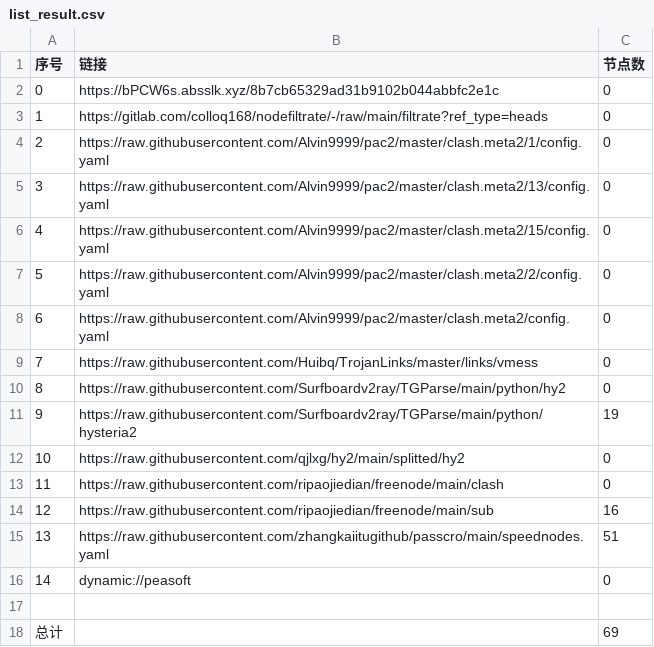
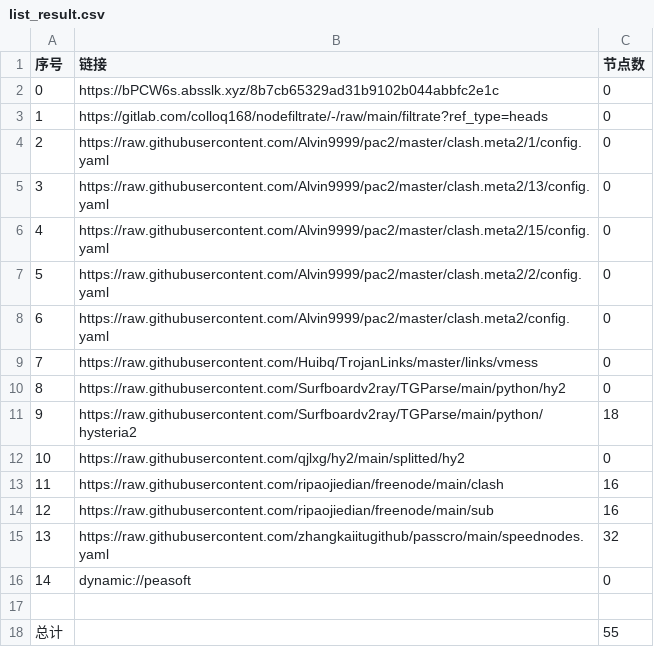
Before and after one commit to wenma77/AutoMergePublicNodes, a CSV file: list_result.csv, drawn as a sheet.

```diff
--- a/list_result.csv
+++ b/list_result.csv
@@ -10,9 +10,9 @@
 8,https://raw.githubusercontent.com/Surfboardv2ray/TGParse/main/python/hy2,0
-9,https://raw.githubusercontent.com/Surfboardv2ray/TGParse/main/python/hysteria2,19
+9,https://raw.githubusercontent.com/Surfboardv2ray/TGParse/main/python/hysteria2,18
 10,https://raw.githubusercontent.com/qjlxg/hy2/main/splitted/hy2,0
-11,https://raw.githubusercontent.com/ripaojiedian/freenode/main/clash,0
+11,https://raw.githubusercontent.com/ripaojiedian/freenode/main/clash,16
 12,https://raw.githubusercontent.com/ripaojiedian/freenode/main/sub,16
-13,https://raw.githubusercontent.com/zhangkaiitugithub/passcro/main/speednodes.yaml,51
+13,https://raw.githubusercontent.com/zhangkaiitugithub/passcro/main/speednodes.yaml,32
 14,dynamic://peasoft,0
 
-总计,,69
+总计,,55
```
Also changed, not shown: 21 other files.
